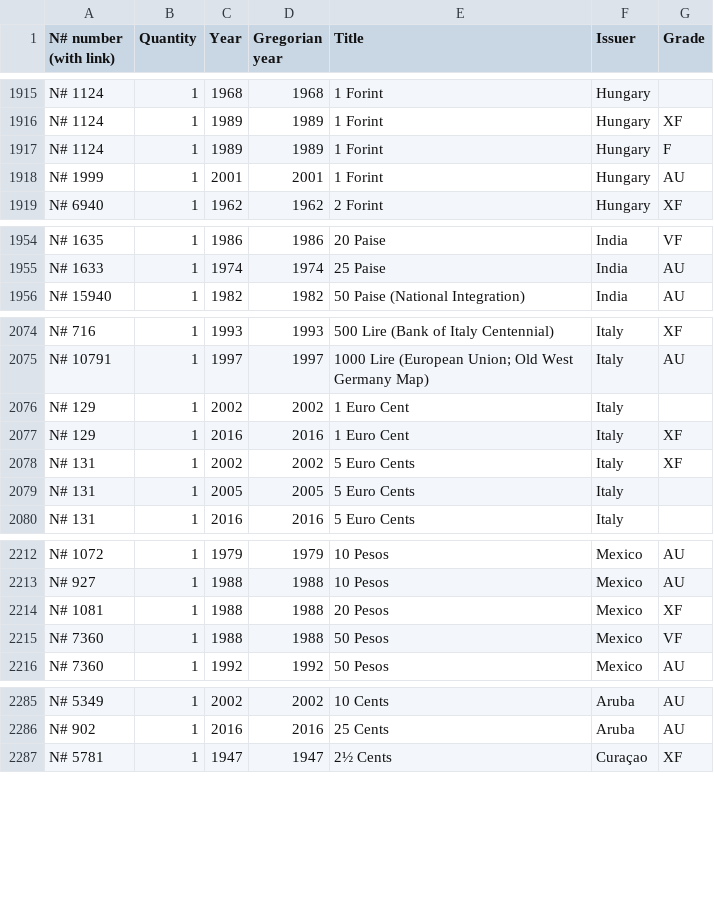
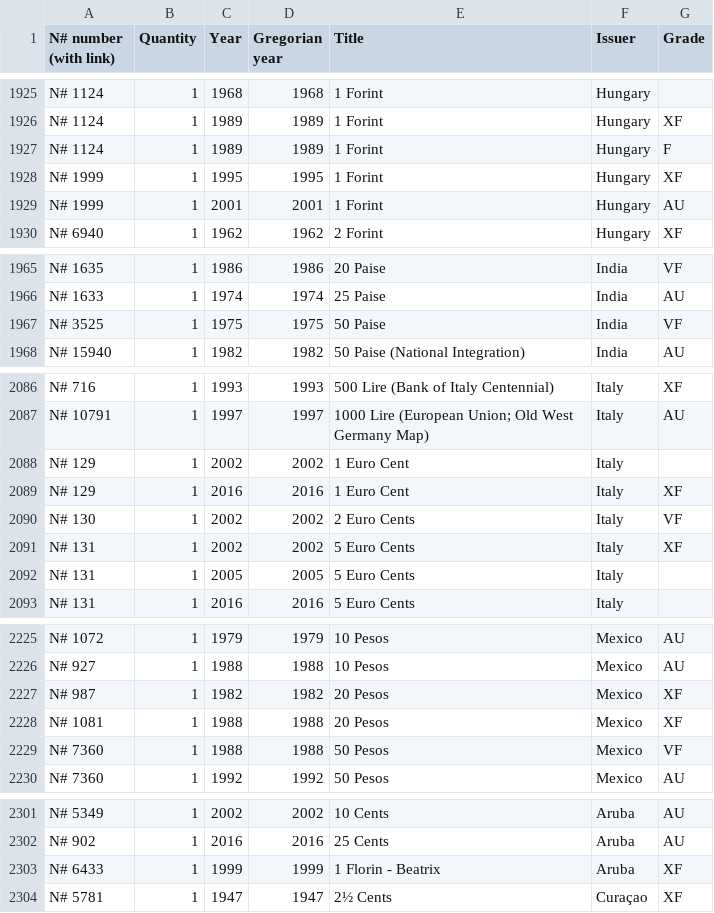
Before and after one commit to javignacio/numista-page, a CSV file: generator/inputs/collection_public.csv, drawn as a sheet; only a part is shown, gaps mark what is left out; the diff covers the shown part only; the diff names each change by its address in the sheet, - before the commit and + after, or states it on an @@ line.

```diff
--- a/generator/inputs/collection_public.csv
+++ b/generator/inputs/collection_public.csv
+row 1928: N# 1999 | 1 | 1995 | 1995 | 1 Forint | Hungary | XF
+row 1967: N# 3525 | 1 | 1975 | 1975 | 50 Paise | India | VF
+row 2090: N# 130 | 1 | 2002 | 2002 | 2 Euro Cents | Italy | VF
+row 2227: N# 987 | 1 | 1982 | 1982 | 20 Pesos | Mexico | XF
+row 2303: N# 6433 | 1 | 1999 | 1999 | 1 Florin - Beatrix | Aruba | XF
```
Also changed, not shown: 20 added rows and 3 moved rows elsewhere in this file, generator/inputs/wishlist_public.csv.
